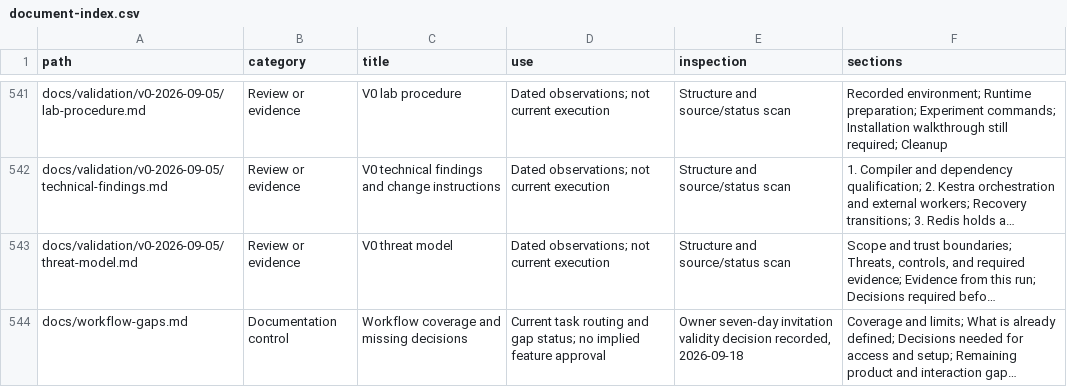
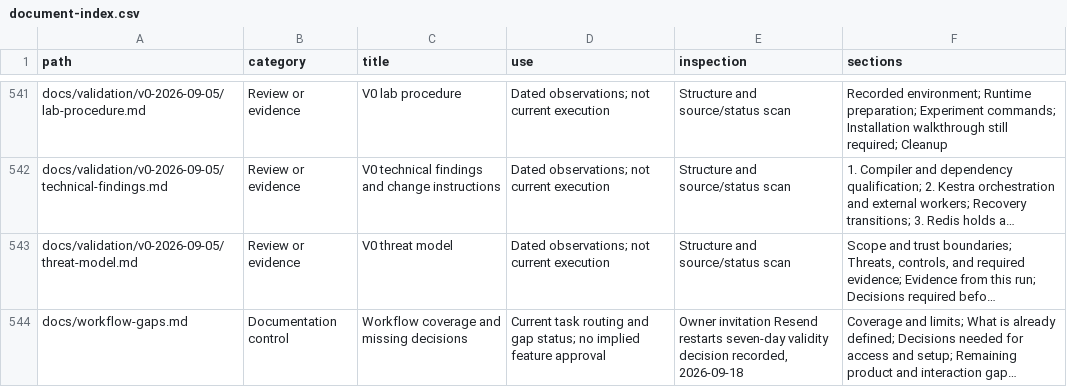
Before and after one commit to CampusCommander/campus-commander, a CSV file: docs/document-index.csv, drawn as a sheet; only a part is shown, gaps mark what is left out; long unchanged cells end in …; the diff covers the shown part only; the diff names each change by its address in the sheet, - before the commit and + after, or states it on an @@ line.

Commit message:
docs: restart invitation validity on resend

```diff
--- a/docs/document-index.csv
+++ b/docs/document-index.csv
-E544 (inspection): Owner seven-day invitation validity decision…
+E544 (inspection): Owner invitation Resend restarts seven-day validity decision…
```
Also changed, not shown: 3 edited cells elsewhere in this file, 3 other files.
